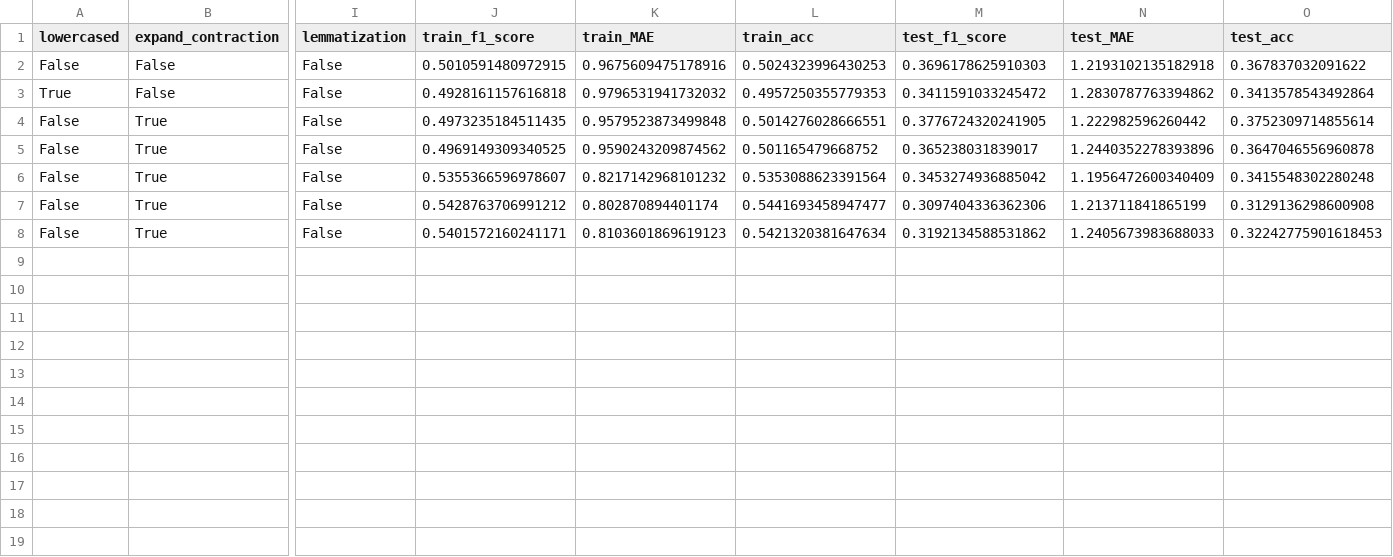
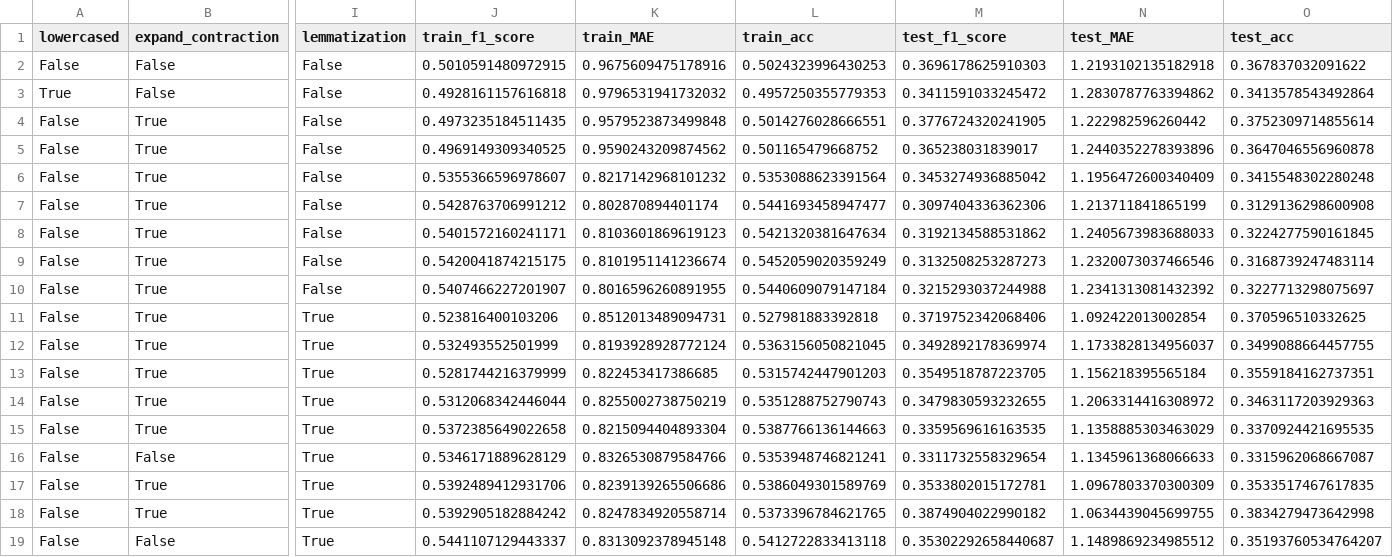
Before and after one commit to CindyTsai1/CS4248-Team23, a CSV file: preprocessing/scores1.csv, drawn as a sheet; only a part is shown, gaps mark what is left out; rows hold the shown columns only; the diff names each change by its address in the sheet, - before the commit and + after, or states it on an @@ line.

Commit message:
new preprocessing 2

```diff
--- a/preprocessing/scores1.csv
+++ b/preprocessing/scores1.csv
-O8 (test_acc): 0.32242775901618453
+O8 (test_acc): 0.3224277590161845
+row 9: False | True | False | 0.5420041874215175 | 0.8101951141236674 | 0.5452059020359249 | 0.3132508253287273 | 1.2320073037466546 | 0.3168739247483114
+row 10: False | True | False | 0.5407466227201907 | 0.8016596260891955 | 0.5440609079147184 | 0.3215293037244988 | 1.2341313081432392 | 0.3227713298075697
+row 11: False | True | True | 0.523816400103206 | 0.8512013489094731 | 0.527981883392818 | 0.3719752342068406 | 1.092422013002854 | 0.370596510332625
+row 12: False | True | True | 0.532493552501999 | 0.8193928928772124 | 0.5363156050821045 | 0.3492892178369974 | 1.1733828134956037 | 0.3499088664457755
+row 13: False | True | True | 0.5281744216379999 | 0.822453417386685 | 0.5315742447901203 | 0.3549518787223705 | 1.156218395565184 | 0.3559184162737351
+row 14: False | True | True | 0.5312068342446044 | 0.8255002738750219 | 0.5351288752790743 | 0.3479830593232655 | 1.2063314416308972 | 0.3463117203929363
+row 15: False | True | True | 0.5372385649022658 | 0.8215094404893304 | 0.5387766136144663 | 0.3359569616163535 | 1.1358885303463029 | 0.3370924421695535
+row 16: False | False | True | 0.5346171889628129 | 0.8326530879584766 | 0.5353948746821241 | 0.3311732558329654 | 1.1345961368066633 | 0.3315962068667087
+row 17: False | True | True | 0.5392489412931706 | 0.8239139265506686 | 0.5386049301589769 | 0.3533802015172781 | 1.0967803370300309 | 0.3533517467617835
+row 18: False | True | True | 0.5392905182884242 | 0.8247834920558714 | 0.5373396784621765 | 0.3874904022990182 | 1.0634439045699755 | 0.3834279473642998
+row 19: False | False | True | 0.5441107129443337 | 0.8313092378945148 | 0.5412722833413118 | 0.35302292658440687 | 1.1489869234985512 | 0.35193760534764207
```
Also changed, not shown: 16 other files.
